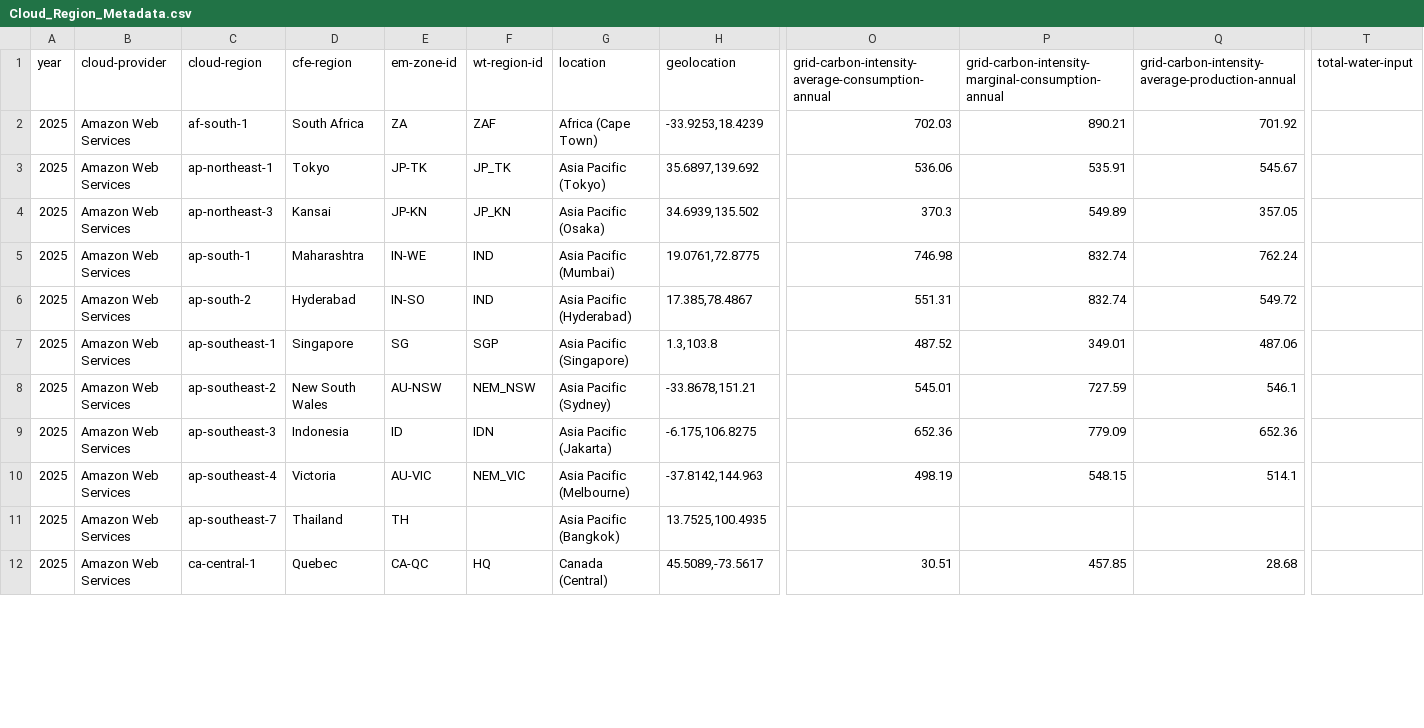
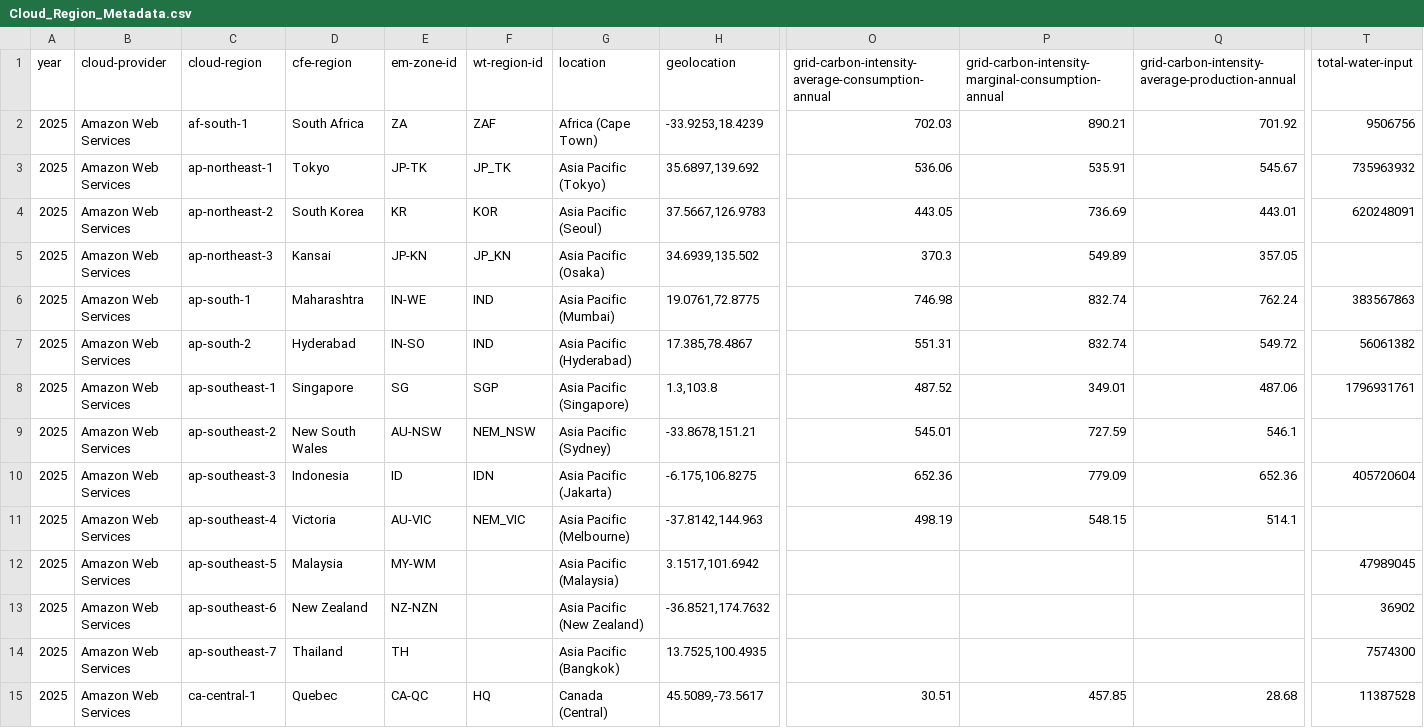
Before and after one commit to Green-Software-Foundation/real-time-cloud, a CSV file: Cloud_Region_Metadata.csv, drawn as a sheet; only a part is shown, gaps mark what is left out; addresses are those after the commit; rows hold the shown columns only; the diff covers the shown part only; the diff names each change by its address in the sheet, - before the commit and + after, or states it on an @@ line.

```diff
--- a/Cloud_Region_Metadata.csv
+++ b/Cloud_Region_Metadata.csv
-T2 (total-water-input): (empty)
+T2 (total-water-input): 9506756
-T3 (total-water-input): (empty)
+T3 (total-water-input): 735963932
+row 4: 2025 | Amazon Web Services | ap-northeast-2 | South Korea | KR | KOR | Asia Pacific (Seoul) | 37.5667,126.9783 | 443.05 | 736.69 | 443.01 | 620248091
-T6 (total-water-input): (empty)
+T6 (total-water-input): 383567863
-T7 (total-water-input): (empty)
+T7 (total-water-input): 56061382
-T8 (total-water-input): (empty)
+T8 (total-water-input): 1796931761
-T10 (total-water-input): (empty)
+T10 (total-water-input): 405720604
+row 12: 2025 | Amazon Web Services | ap-southeast-5 | Malaysia | MY-WM |  | Asia Pacific (Malaysia) | 3.1517,101.6942 |  |  |  | 47989045
+row 13: 2025 | Amazon Web Services | ap-southeast-6 | New Zealand | NZ-NZN |  | Asia Pacific (New Zealand) | -36.8521,174.7632 |  |  |  | 36902
-T14 (total-water-input): (empty)
+T14 (total-water-input): 7574300
-T15 (total-water-input): (empty)
+T15 (total-water-input): 11387528
```
Also changed, not shown: 2 added rows and 12 edited cells elsewhere in this file, Cloud_Region_Metadata_estimate.csv, 5 other files.
